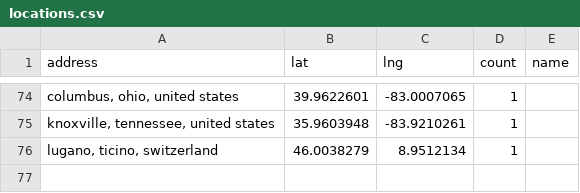
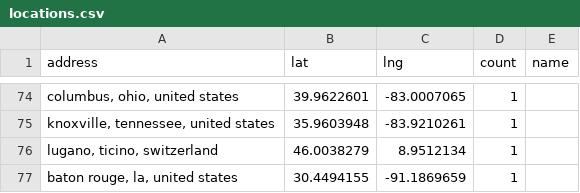
Before and after one commit to hpc-social/map, a CSV file: _data/locations.csv, drawn as a sheet; only a part is shown, gaps mark what is left out; the diff names each change by its address in the sheet, - before the commit and + after, or states it on an @@ line.

```diff
--- a/_data/locations.csv
+++ b/_data/locations.csv
+row 77: baton rouge, la, united states | 30.4494155 | -91.1869659 | 1
```
